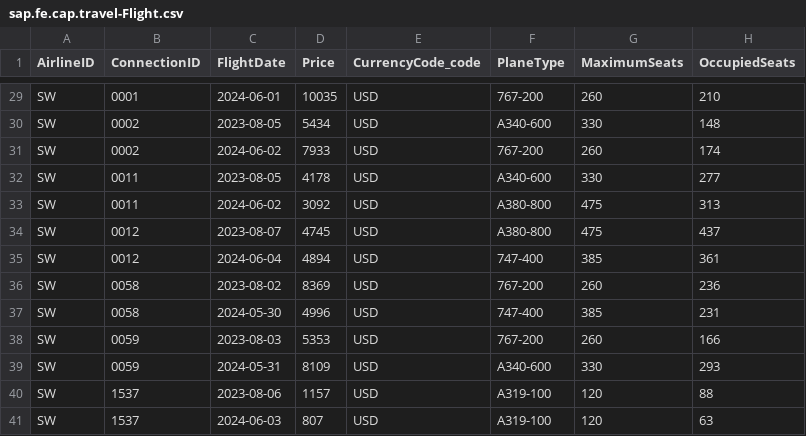
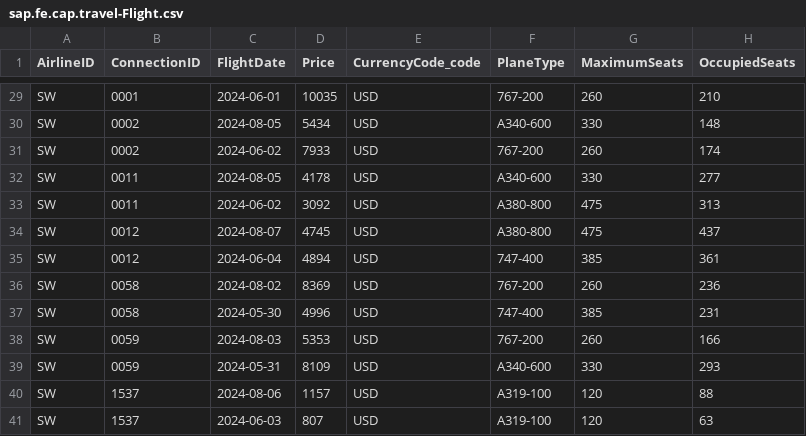
Before and after one commit to c-kobo/ui5con2023, a CSV file: db/data/sap.fe.cap.travel-Flight.csv, drawn as a sheet; only a part is shown, gaps mark what is left out; the diff covers the shown part only; the diff names each change by its address in the sheet, - before the commit and + after, or states it on an @@ line.

```diff
--- a/db/data/sap.fe.cap.travel-Flight.csv
+++ b/db/data/sap.fe.cap.travel-Flight.csv
-C30 (FlightDate): 2023-08-05
+C30 (FlightDate): 2024-08-05
-C32 (FlightDate): 2023-08-05
+C32 (FlightDate): 2024-08-05
-C34 (FlightDate): 2023-08-07
+C34 (FlightDate): 2024-08-07
-C36 (FlightDate): 2023-08-02
+C36 (FlightDate): 2024-08-02
-C38 (FlightDate): 2023-08-03
+C38 (FlightDate): 2024-08-03
-C40 (FlightDate): 2023-08-06
+C40 (FlightDate): 2024-08-06
```
Also changed, not shown: 14 edited cells elsewhere in this file, db/data/sap.fe.cap.travel-Booking.csv, db/data/sap.fe.cap.travel-Travel.csv, 5 other files.
